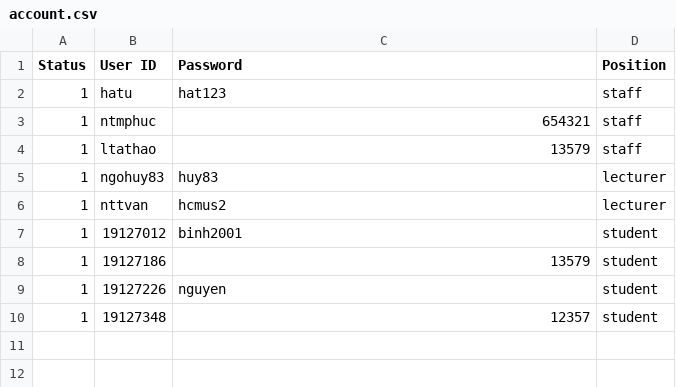
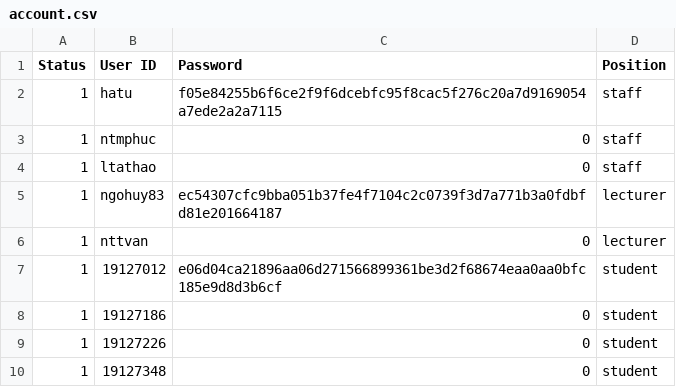
Before and after one commit to VuBinh2k1/CS162FinalProject, a CSV file: data/account.csv, drawn as a sheet.

Commit message:
[UPDATE]: use sha256() // New account: (password: '0') // hatu: hat123 // ngohuy83: huy83 // 19127012: binh2001

```diff
--- a/data/account.csv
+++ b/data/account.csv
@@ -1,10 +1,10 @@
 Status,User ID,Password,Position
-1,hatu,hat123,staff
-1,ntmphuc,654321,staff
-1,ltathao,13579,staff
-1,ngohuy83,huy83,lecturer
-1,nttvan,hcmus2,lecturer
-1,19127012,binh2001,student
-1,19127186,13579,student
-1,19127226,nguyen,student
-1,19127348,12357,student
+1,hatu,f05e84255b6f6ce2f9f6dcebfc95f8cac5f276c20a7d9169054a7ede2a2a7115,staff
+1,ntmphuc,0,staff
+1,ltathao,0,staff
+1,ngohuy83,ec54307cfc9bba051b37fe4f7104c2c0739f3d7a771b3a0fdbfd81e201664187,lecturer
+1,nttvan,0,lecturer
+1,19127012,e06d04ca21896aa06d271566899361be3d2f68674eaa0aa0bfc185e9d8d3b6cf,student
+1,19127186,0,student
+1,19127226,0,student
+1,19127348,0,student
```
Also changed, not shown: 16 other files.
